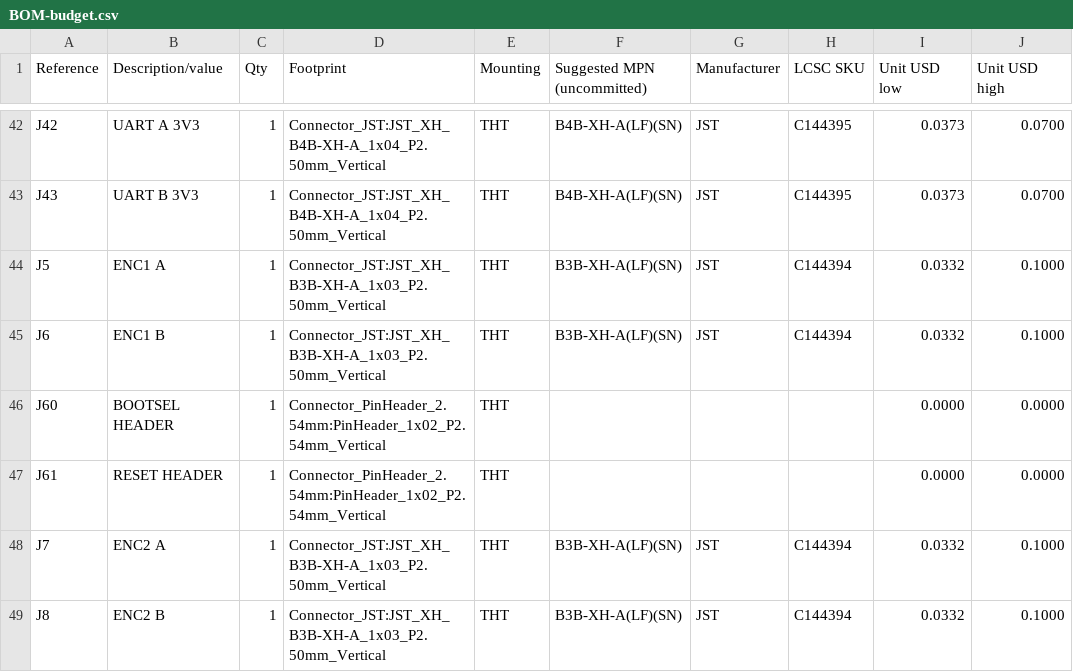
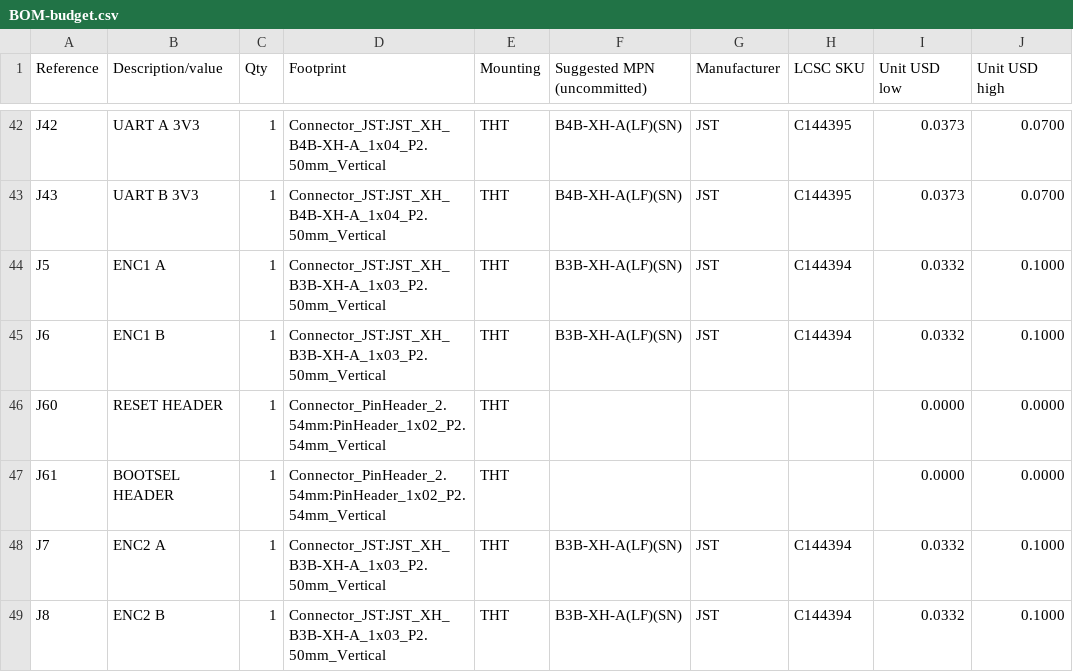
Before and after one commit to okapi2dx/Beef-Board-RP2354B, a CSV file: hardware/BOM-budget.csv, drawn as a sheet; only a part is shown, gaps mark what is left out; the diff names each change by its address in the sheet, - before the commit and + after, or states it on an @@ line.

```diff
--- a/hardware/BOM-budget.csv
+++ b/hardware/BOM-budget.csv
-B46 (Description/value): BOOTSEL HEADER
+B46 (Description/value): RESET HEADER
-B47 (Description/value): RESET HEADER
+B47 (Description/value): BOOTSEL HEADER
```
Also changed, not shown: 9 other files.
